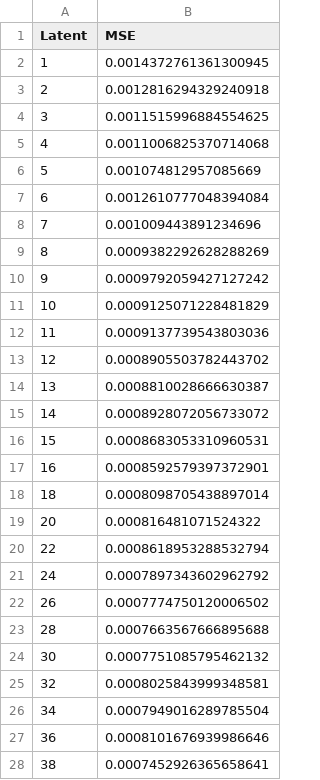
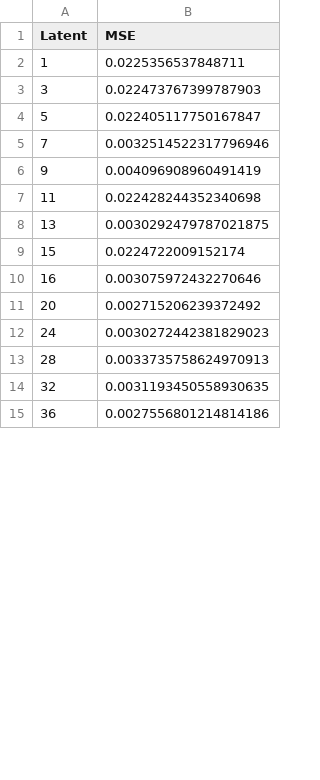
Before and after one commit to eugenioLR/TFM_sun_Autoencoders, a CSV file: knee_AE3.csv, drawn as a sheet; only a part is shown; the diff covers the shown part only.

Commit message:
detected noise in dataset and recalculated knee data

```diff
--- a/knee_AE3.csv
+++ b/knee_AE3.csv
@@ -1,28 +1,15 @@
 Latent,MSE
-1,0.0014372761361300945
-2,0.0012816294329240918
-3,0.0011515996884554625
-4,0.0011006825370714068
-5,0.001074812957085669
-6,0.0012610777048394084
-7,0.001009443891234696
-8,0.0009382292628288269
-9,0.0009792059427127242
-10,0.0009125071228481829
-11,0.0009137739543803036
-12,0.0008905503782443702
-13,0.0008810028666630387
-14,0.0008928072056733072
-15,0.0008683053310960531
-16,0.0008592579397372901
-18,0.0008098705438897014
-20,0.000816481071524322
-22,0.0008618953288532794
-24,0.0007897343602962792
-26,0.0007774750120006502
-28,0.0007663567666895688
-30,0.0007751085795462132
-32,0.0008025843999348581
-34,0.0007949016289785504
-36,0.0008101676939986646
-38,0.0007452926365658641
+1,0.0225356537848711
+3,0.022473767399787903
+5,0.022405117750167847
+7,0.0032514522317796946
+9,0.004096908960491419
+11,0.022428244352340698
+13,0.0030292479787021875
+15,0.0224722009152174
+16,0.003075972432270646
+20,0.002715206239372492
+24,0.0030272442381829023
+28,0.0033735758624970913
+32,0.0031193450558930635
+36,0.0027556801214814186
```
Also changed, not shown: 42 removed rows and 43 edited cells elsewhere in this file, knee_AE0.csv, knee_AE1.csv, 11 other files.
